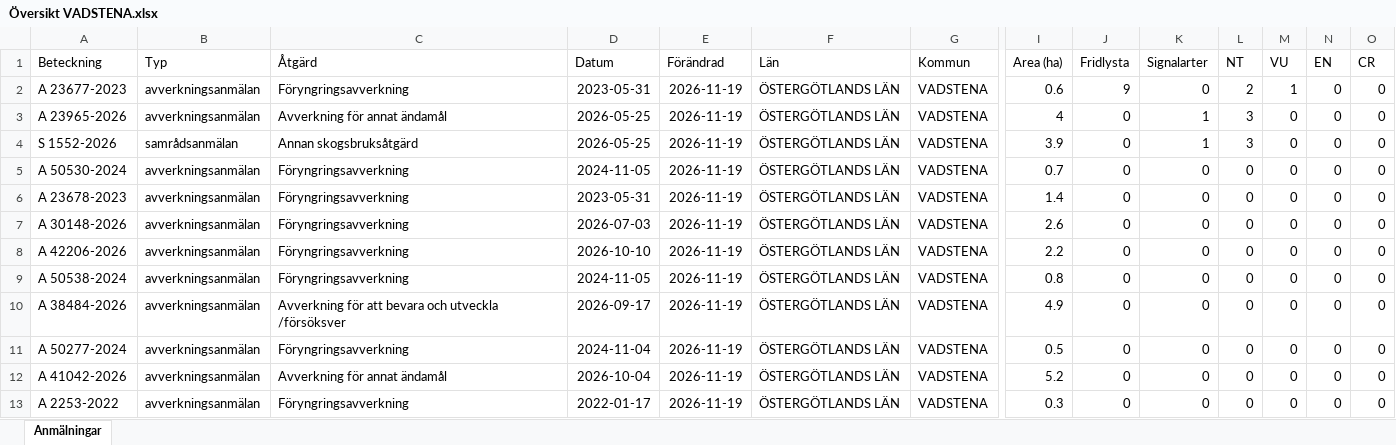
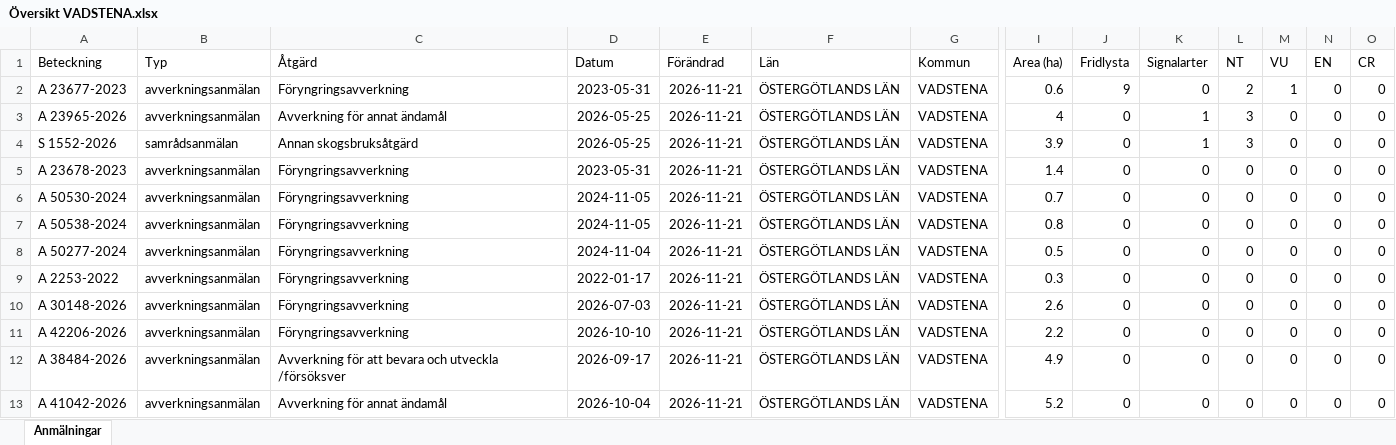
Before and after one commit to klasma/Logging_0584, an Excel workbook: Översikt VADSTENA.xlsx, sheet Anmälningar, drawn as a sheet; only a part is shown, gaps mark what is left out; values as stored, in another font and other column widths than the file's, no borders; removed rows and columns are numbered as before the commit, all else as after; rows hold the shown columns only; the diff names each change by its address in the sheet, - before the commit and + after, or states it on an @@ line.

```diff
--- a/Översikt VADSTENA.xlsx (sheet Anmälningar)
+++ b/Översikt VADSTENA.xlsx (sheet Anmälningar)
-E2:E4 (Förändrad): 2026-11-19
+E2:E4 (Förändrad): 2026-11-21
+row 5: A 23678-2023 | avverkningsanmälan | Föryngringsavverkning | 2023-05-31 | 2026-11-21 | ÖSTERGÖTLANDS LÄN | VADSTENA | 1.4 | 0 | 0 | 0 | 0 | 0 | 0
-E6:E7 (Förändrad): 2026-11-19
+E6:E7 (Förändrad): 2026-11-21
-A7 (Beteckning): A 23678-2023
+A7 (Beteckning): A 50538-2024
-D7 (Datum): 2023-05-31
+D7 (Datum): 2024-11-05
-I7 (Area (ha)): 1.4
+I7 (Area (ha)): 0.8
+row 8: A 50277-2024 | avverkningsanmälan | Föryngringsavverkning | 2024-11-04 | 2026-11-21 | ÖSTERGÖTLANDS LÄN | VADSTENA | 0.5 | 0 | 0 | 0 | 0 | 0 | 0
+row 9: A 2253-2022 | avverkningsanmälan | Föryngringsavverkning | 2022-01-17 | 2026-11-21 | ÖSTERGÖTLANDS LÄN | VADSTENA | 0.3 | 0 | 0 | 0 | 0 | 0 | 0
-E10:E11 (Förändrad): 2026-11-19
+E10:E11 (Förändrad): 2026-11-21
-row 9: A 50538-2024 | avverkningsanmälan | Föryngringsavverkning | 2024-11-05 | 2026-11-19 | ÖSTERGÖTLANDS LÄN | VADSTENA | 0.8 | 0 | 0 | 0 | 0 | 0 | 0
-E12 (Förändrad): 2026-11-19
+E12 (Förändrad): 2026-11-21
-row 11: A 50277-2024 | avverkningsanmälan | Föryngringsavverkning | 2024-11-04 | 2026-11-19 | ÖSTERGÖTLANDS LÄN | VADSTENA | 0.5 | 0 | 0 | 0 | 0 | 0 | 0
-E13 (Förändrad): 2026-11-19
+E13 (Förändrad): 2026-11-21
-row 13: A 2253-2022 | avverkningsanmälan | Föryngringsavverkning | 2022-01-17 | 2026-11-19 | ÖSTERGÖTLANDS LÄN | VADSTENA | 0.3 | 0 | 0 | 0 | 0 | 0 | 0
```
Also changed, not shown: artfynd/A 23677-2023 artfynd.xlsx, artfynd/A 23965-2026 artfynd.xlsx, 15 other files.
